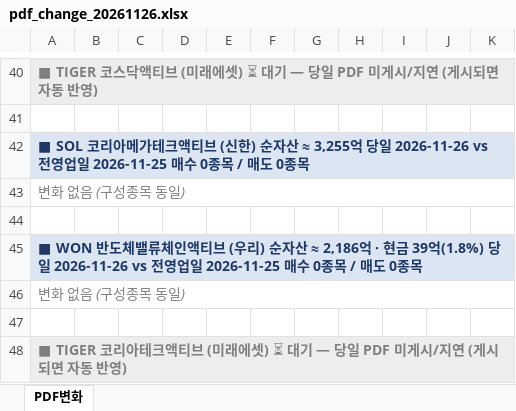
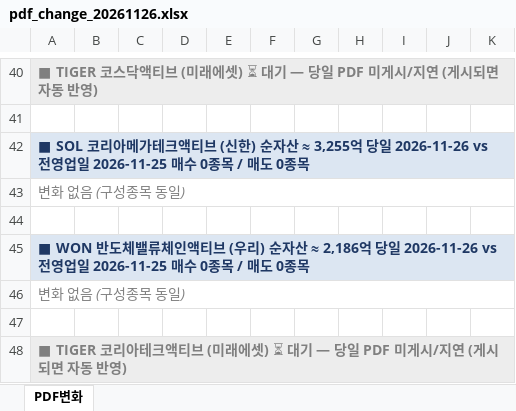
Before and after one commit to unrevr15/etf-reports, an Excel workbook: reports/pdf_change_20261126.xlsx, sheet PDF변화, drawn as a sheet; only a part is shown, gaps mark what is left out; values as stored, in another font and other column widths than the file's, no borders; the diff names each change by its address in the sheet, - before the commit and + after, or states it on an @@ line.

```diff
--- a/reports/pdf_change_20261126.xlsx (sheet PDF변화)
+++ b/reports/pdf_change_20261126.xlsx (sheet PDF변화)
-A45: …≈ 2,186억 · 현금 39억(1.8%) 당일 2026-11-26…
+A45: …≈ 2,186억 당일 2026-11-26…
```
Also changed, not shown: reports/pdf_rolling5_20261126.xlsx.
